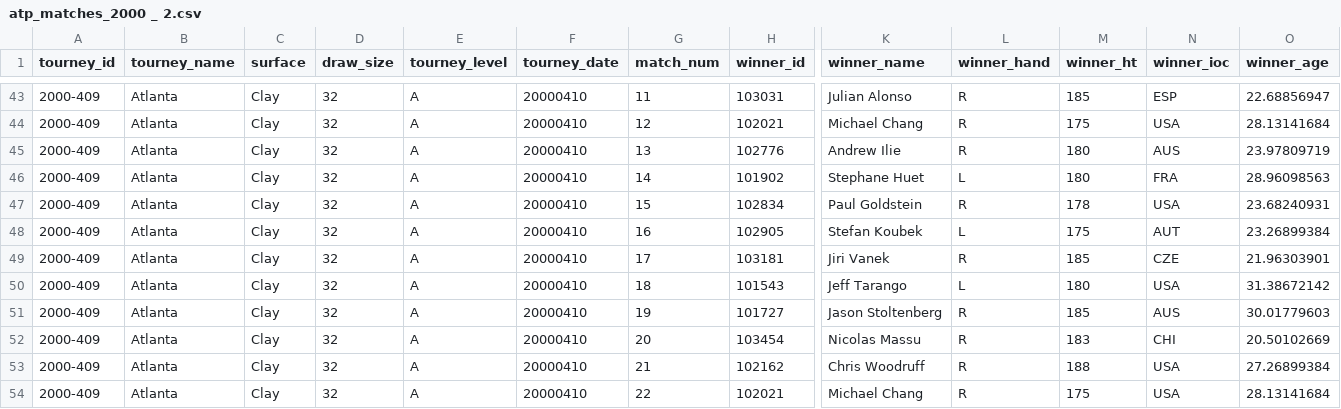
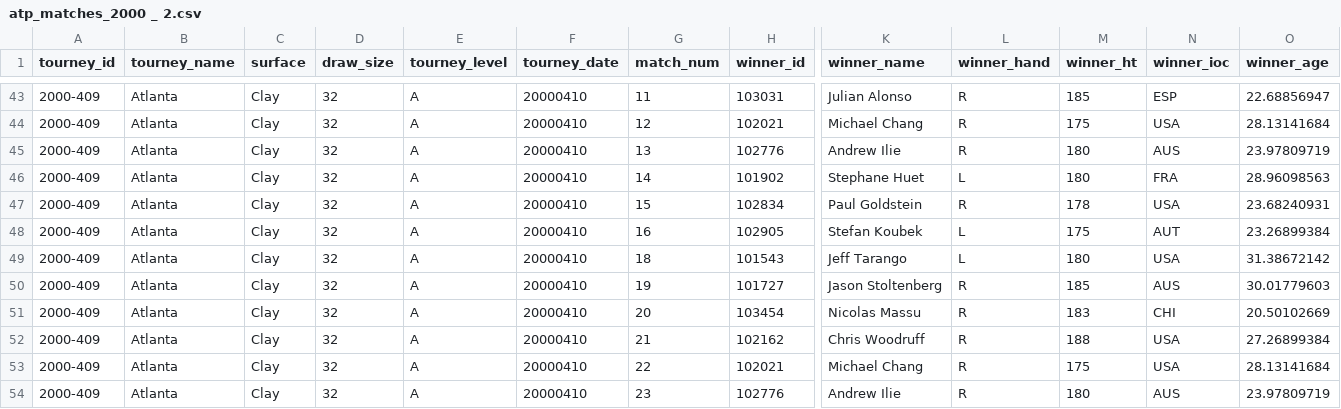
Before and after one commit to vsp219/Thinkful-Exams, a CSV file: atp_matches_2000 _ 2.csv, drawn as a sheet; only a part is shown, gaps mark what is left out; the shorter side is filled out with more unchanged rows; rows hold the shown columns only; the diff names each change by its address in the sheet, - before the commit and + after, or states it on an @@ line.

Commit message:
Add files via upload

```diff
--- a/atp_matches_2000 _ 2.csv
+++ b/atp_matches_2000 _ 2.csv
-row 49: 2000-409 | Atlanta | Clay | 32 | A | 20000410 | 17 | 103181 | Jiri Vanek | R | 185 | CZE | 21.96303901
```
